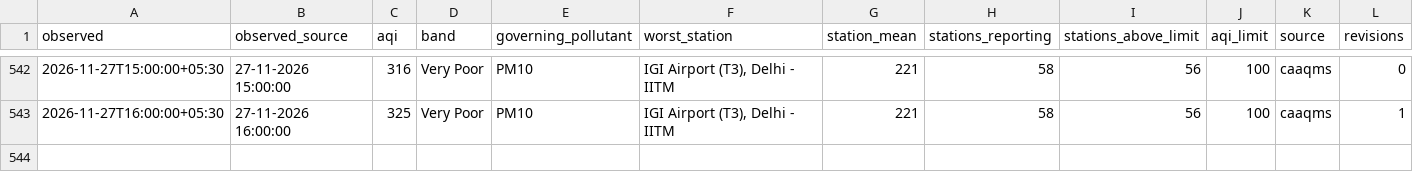
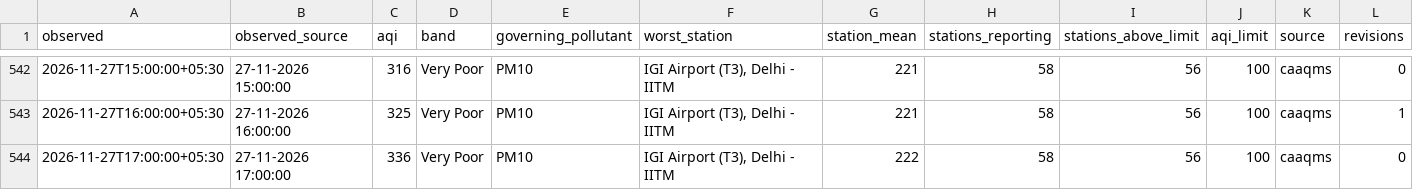
Before and after one commit to vimlendu-maker/swechha-website, a CSV file: public/data/air/delhi-2026-11.csv, drawn as a sheet; only a part is shown, gaps mark what is left out; rows hold the shown columns only; the diff names each change by its address in the sheet, - before the commit and + after, or states it on an @@ line.

```diff
--- a/public/data/air/delhi-2026-11.csv
+++ b/public/data/air/delhi-2026-11.csv
+row 544: 2026-11-27T17:00:00+05:30 | 27-11-2026 17:00:00 | 336 | Very Poor | PM10 | IGI Airport (T3), Delhi - IITM | 222 | 58 | 56 | 100 | caaqms | 0
```
Also changed, not shown: public/data/air/delhi-daily.csv, 18 other files.
